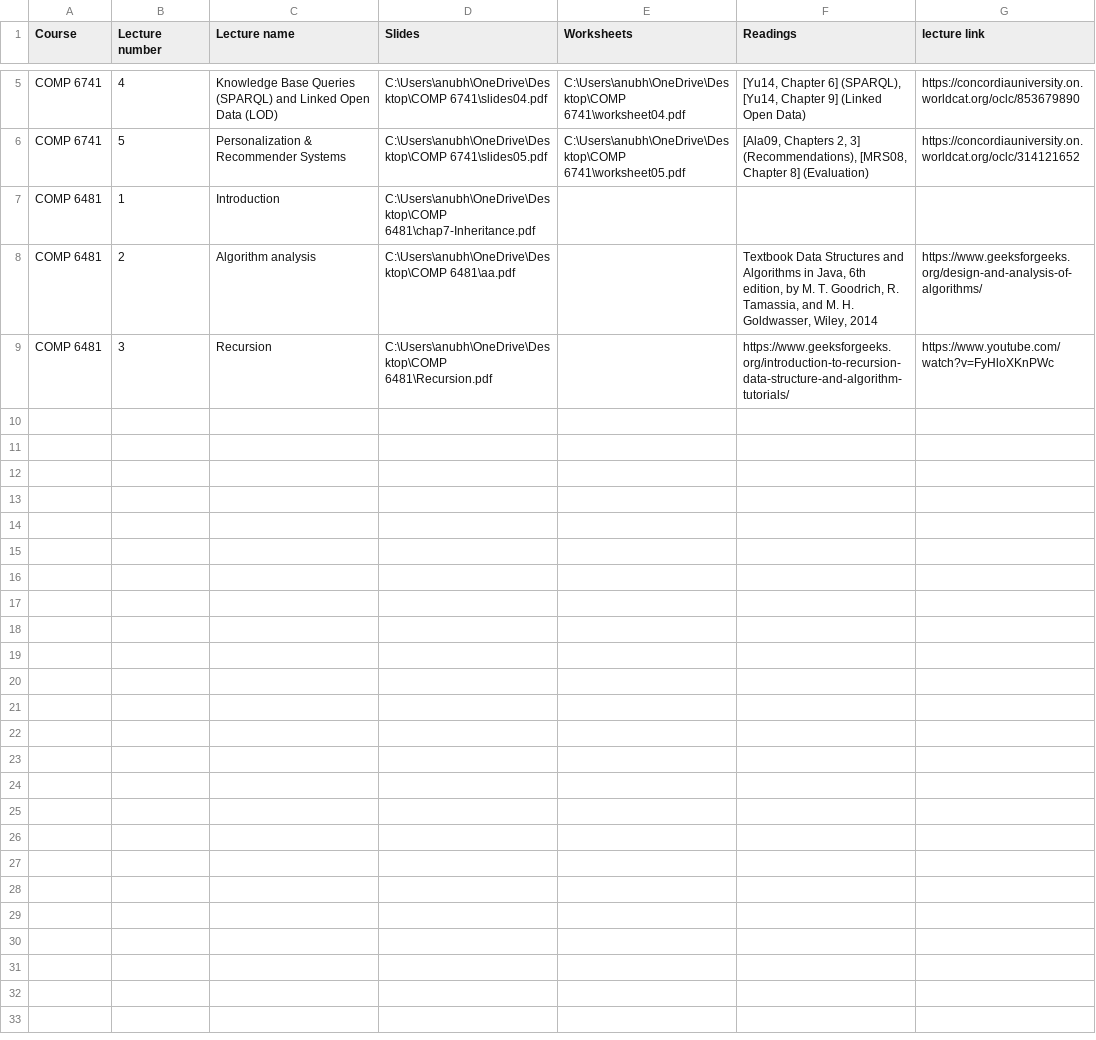
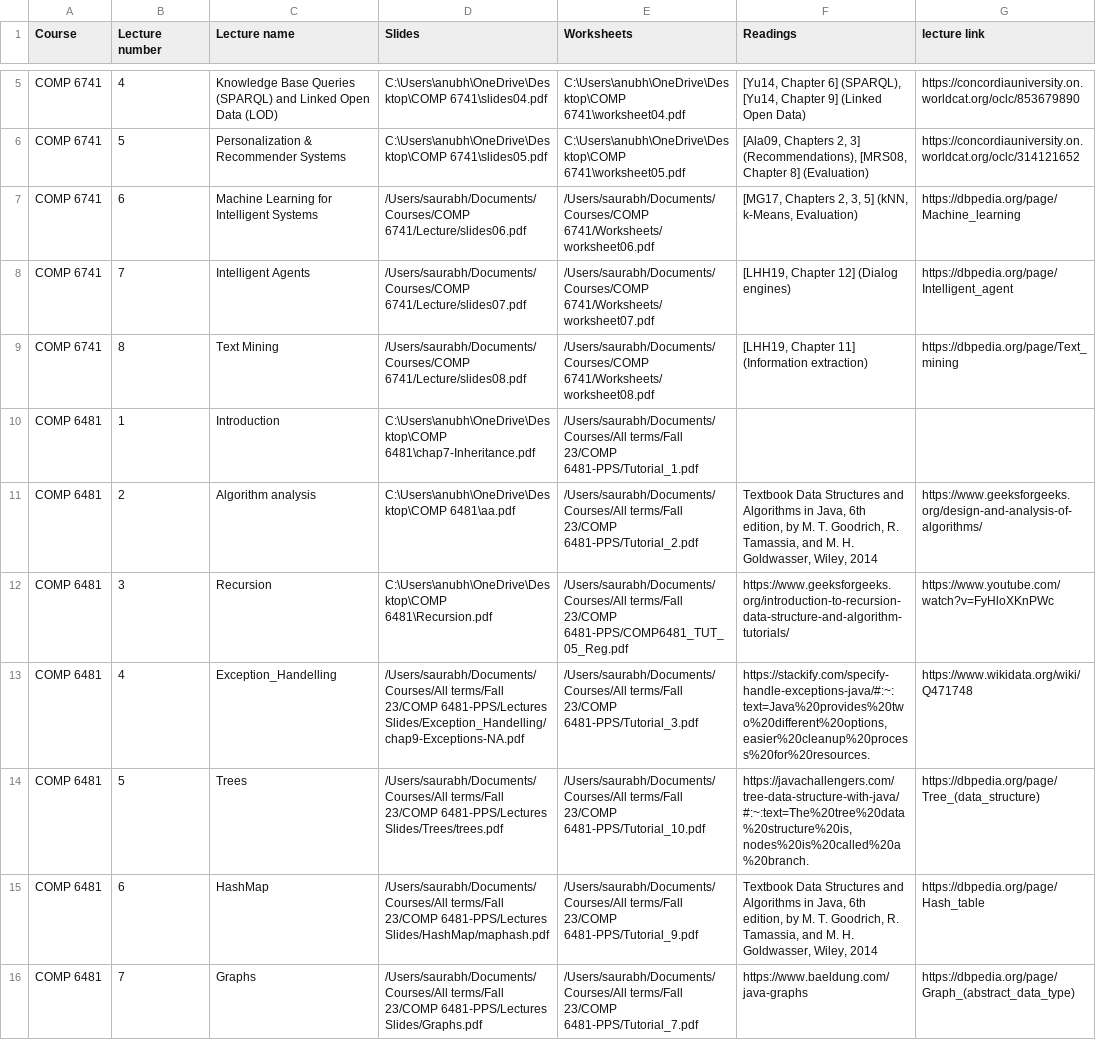
Before and after one commit to saurabhs679/Roboprof-Chatbot-COMP-6741-Project, a CSV file: Lectures_information.csv, drawn as a sheet; only a part is shown, gaps mark what is left out.

Commit message:
Update Lectures_information.csv
Populated the Lecture_information.csv with more data about lectures.

```diff
--- a/Lectures_information.csv
+++ b/Lectures_information.csv
@@ -6,4 +6,11 @@ COMP 6741,4,Knowledge Base Queries (SPARQL) and Linked Open Data (LOD),C:\Users\
 COMP 6741,5,Personalization & Recommender Systems,C:\Users\anubh\OneDrive\Desktop\COMP 6741\slides05.pdf,C:\Users\anubh\OneDrive\Desktop\COMP 6741\worksheet05.pdf," [Ala09, Chapters 2, 3] (Recommendations), [MRS08, Chapter 8] (Evaluation)",https://concordiauniversity.on.worldcat.org/oclc/314121652
-COMP 6481,1,Introduction,C:\Users\anubh\OneDrive\Desktop\COMP 6481\chap7-Inheritance.pdf,,,
-COMP 6481,2,Algorithm analysis,C:\Users\anubh\OneDrive\Desktop\COMP 6481\aa.pdf,,"Textbook Data Structures and Algorithms in Java, 6th edition, by M. T. Goodrich, R. Tamassia, and M. H. Goldwasser, Wiley, 2014",https://www.geeksforgeeks.org/design-and-analysis-of-algorithms/
-COMP 6481,3,Recursion,C:\Users\anubh\OneDrive\Desktop\COMP 6481\Recursion.pdf,,https://www.geeksforgeeks.org/introduction-to-recursion-data-structure-and-algorithm-tutorials/,https://www.youtube.com/watch?v=FyHloXKnPWc
+COMP 6741,6,Machine Learning for Intelligent Systems,/Users/saurabh/Documents/Courses/COMP 6741/Lecture/slides06.pdf,/Users/saurabh/Documents/Courses/COMP 6741/Worksheets/worksheet06.pdf,"[MG17, Chapters 2, 3, 5] (kNN, k-Means, Evaluation)",https://dbpedia.org/page/Machine_learning
+COMP 6741,7,Intelligent Agents,/Users/saurabh/Documents/Courses/COMP 6741/Lecture/slides07.pdf,/Users/saurabh/Documents/Courses/COMP 6741/Worksheets/worksheet07.pdf,"[LHH19, Chapter 12] (Dialog engines)",https://dbpedia.org/page/Intelligent_agent
+COMP 6741,8,Text Mining,/Users/saurabh/Documents/Courses/COMP 6741/Lecture/slides08.pdf,/Users/saurabh/Documents/Courses/COMP 6741/Worksheets/worksheet08.pdf,"[LHH19, Chapter 11] (Information extraction)",https://dbpedia.org/page/Text_mining
+COMP 6481,1,Introduction,C:\Users\anubh\OneDrive\Desktop\COMP 6481\chap7-Inheritance.pdf,/Users/saurabh/Documents/Courses/All terms/Fall 23/COMP 6481-PPS/Tutorial_1.pdf,,
+COMP 6481,2,Algorithm analysis,C:\Users\anubh\OneDrive\Desktop\COMP 6481\aa.pdf,/Users/saurabh/Documents/Courses/All terms/Fall 23/COMP 6481-PPS/Tutorial_2.pdf,"Textbook Data Structures and Algorithms in Java, 6th edition, by M. T. Goodrich, R. Tamassia, and M. H. Goldwasser, Wiley, 2014",https://www.geeksforgeeks.org/design-and-analysis-of-algorithms/
+COMP 6481,3,Recursion,C:\Users\anubh\OneDrive\Desktop\COMP 6481\Recursion.pdf,/Users/saurabh/Documents/Courses/All terms/Fall 23/COMP 6481-PPS/COMP6481_TUT_05_Reg.pdf,https://www.geeksforgeeks.org/introduction-to-recursion-data-structure-and-algorithm-tutorials/,https://www.youtube.com/watch?v=FyHloXKnPWc
+COMP 6481,4,Exception_Handelling,/Users/saurabh/Documents/Courses/All terms/Fall 23/COMP 6481-PPS/Lectures Slides/Exception_Handelling/chap9-Exceptions-NA.pdf,/Users/saurabh/Documents/Courses/All terms/Fall 23/COMP 6481-PPS/Tutorial_3.pdf,"https://stackify.com/specify-handle-exceptions-java/#:~:text=Java%20provides%20two%20different%20options,easier%20cleanup%20process%20for%20resources.",https://www.wikidata.org/wiki/Q471748
+COMP 6481,5,Trees,/Users/saurabh/Documents/Courses/All terms/Fall 23/COMP 6481-PPS/Lectures Slides/Trees/trees.pdf,/Users/saurabh/Documents/Courses/All terms/Fall 23/COMP 6481-PPS/Tutorial_10.pdf,"https://javachallengers.com/tree-data-structure-with-java/#:~:text=The%20tree%20data%20structure%20is,nodes%20is%20called%20a%20branch.",https://dbpedia.org/page/Tree_(data_structure)
+COMP 6481,6,HashMap,/Users/saurabh/Documents/Courses/All terms/Fall 23/COMP 6481-PPS/Lectures Slides/HashMap/maphash.pdf,/Users/saurabh/Documents/Courses/All terms/Fall 23/COMP 6481-PPS/Tutorial_9.pdf,"Textbook Data Structures and Algorithms in Java, 6th edition, by M. T. Goodrich, R. Tamassia, and M. H. Goldwasser, Wiley, 2014",https://dbpedia.org/page/Hash_table
+COMP 6481,7,Graphs,/Users/saurabh/Documents/Courses/All terms/Fall 23/COMP 6481-PPS/Lectures Slides/Graphs.pdf,/Users/saurabh/Documents/Courses/All terms/Fall 23/COMP 6481-PPS/Tutorial_7.pdf,https://www.baeldung.com/java-graphs,https://dbpedia.org/page/Graph_(abstract_data_type)
```
